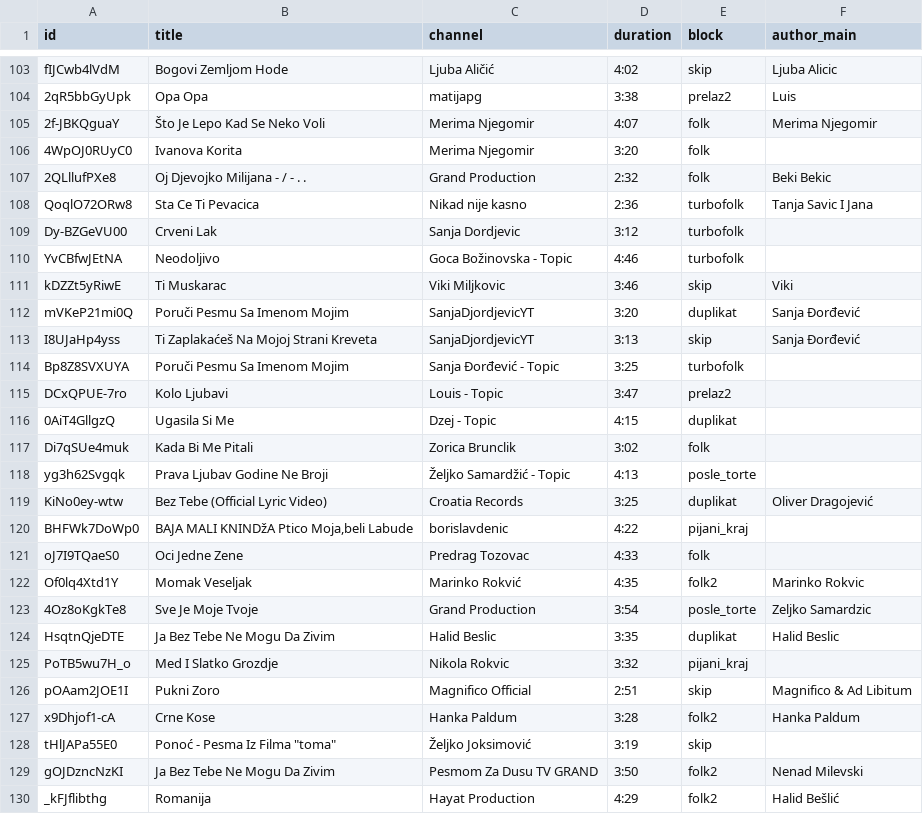
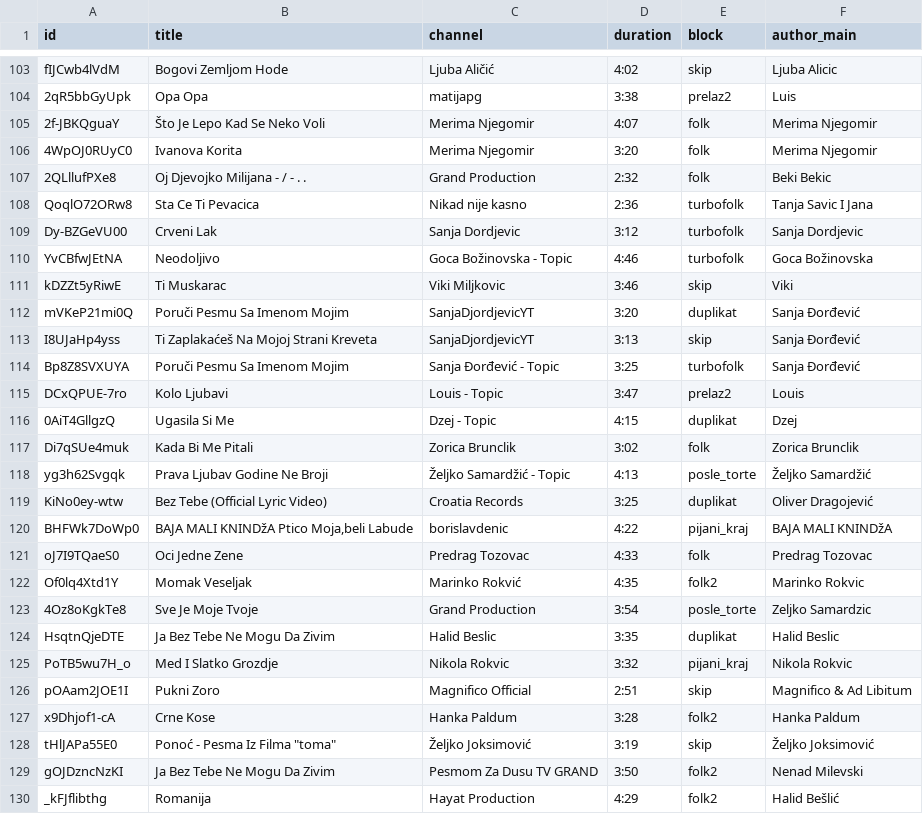
Before and after one commit to ToshKae/nesvil-raspored-pesama, a CSV file: playlist.csv, drawn as a sheet; only a part is shown, gaps mark what is left out; the diff covers the shown part only.

```diff
--- a/playlist.csv
+++ b/playlist.csv
@@ -105,7 +105,7 @@ fIJCwb4lVdM,Bogovi Zemljom Hode,Ljuba Aličić,4:02,skip,Ljuba Alicic
 2f-JBKQguaY,Što Je Lepo Kad Se Neko Voli,Merima Njegomir,4:07,folk,Merima Njegomir
-4WpOJ0RUyC0,Ivanova Korita,Merima Njegomir,3:20,folk,
+4WpOJ0RUyC0,Ivanova Korita,Merima Njegomir,3:20,folk,Merima Njegomir
 2QLllufPXe8,Oj Djevojko Milijana - / - . .,Grand Production,2:32,folk,Beki Bekic
 QoqlO72ORw8,Sta Ce Ti Pevacica,Nikad nije kasno,2:36,turbofolk,Tanja Savic I Jana
-Dy-BZGeVU00,Crveni Lak,Sanja Dordjevic,3:12,turbofolk,
-YvCBfwJEtNA,Neodoljivo,Goca Božinovska - Topic,4:46,turbofolk,
+Dy-BZGeVU00,Crveni Lak,Sanja Dordjevic,3:12,turbofolk,Sanja Dordjevic
+YvCBfwJEtNA,Neodoljivo,Goca Božinovska - Topic,4:46,turbofolk,Goca Božinovska
 kDZZt5yRiwE,Ti Muskarac,Viki Miljkovic,3:46,skip,Viki
@@ -113,10 +113,10 @@ mVKeP21mi0Q,Poruči Pesmu Sa Imenom Mojim,SanjaDjordjevicYT,3:20,duplikat,Sanja
 I8UJaHp4yss,Ti Zaplakaćeš Na Mojoj Strani Kreveta,SanjaDjordjevicYT,3:13,skip,Sanja Đorđević
-Bp8Z8SVXUYA,Poruči Pesmu Sa Imenom Mojim,Sanja Đorđević - Topic,3:25,turbofolk,
-DCxQPUE-7ro,Kolo Ljubavi,Louis - Topic,3:47,prelaz2,
-0AiT4GllgzQ,Ugasila Si Me,Dzej - Topic,4:15,duplikat,
-Di7qSUe4muk,Kada Bi Me Pitali,Zorica Brunclik,3:02,folk,
-yg3h62Svgqk,Prava Ljubav Godine Ne Broji,Željko Samardžić - Topic,4:13,posle_torte,
+Bp8Z8SVXUYA,Poruči Pesmu Sa Imenom Mojim,Sanja Đorđević - Topic,3:25,turbofolk,Sanja Đorđević
+DCxQPUE-7ro,Kolo Ljubavi,Louis - Topic,3:47,prelaz2,Louis
+0AiT4GllgzQ,Ugasila Si Me,Dzej - Topic,4:15,duplikat,Dzej
+Di7qSUe4muk,Kada Bi Me Pitali,Zorica Brunclik,3:02,folk,Zorica Brunclik
+yg3h62Svgqk,Prava Ljubav Godine Ne Broji,Željko Samardžić - Topic,4:13,posle_torte,Željko Samardžić
 KiNo0ey-wtw,Bez Tebe (Official Lyric Video),Croatia Records,3:25,duplikat,Oliver Dragojević
-BHFWk7DoWp0,"BAJA MALI KNINDžA Ptico Moja,beli Labude",borislavdenic,4:22,pijani_kraj,
-oJ7I9TQaeS0,Oci Jedne Zene,Predrag Tozovac,4:33,folk,
+BHFWk7DoWp0,"BAJA MALI KNINDžA Ptico Moja,beli Labude",borislavdenic,4:22,pijani_kraj,BAJA MALI KNINDžA
+oJ7I9TQaeS0,Oci Jedne Zene,Predrag Tozovac,4:33,folk,Predrag Tozovac
 Of0lq4Xtd1Y,Momak Veseljak,Marinko Rokvić,4:35,folk2,Marinko Rokvic
@@ -124,6 +124,6 @@ Of0lq4Xtd1Y,Momak Veseljak,Marinko Rokvić,4:35,folk2,Marinko Rokvic
 HsqtnQjeDTE,Ja Bez Tebe Ne Mogu Da Zivim,Halid Beslic,3:35,duplikat,Halid Beslic
-PoTB5wu7H_o,Med I Slatko Grozdje,Nikola Rokvic,3:32,pijani_kraj,
+PoTB5wu7H_o,Med I Slatko Grozdje,Nikola Rokvic,3:32,pijani_kraj,Nikola Rokvic
 pOAam2JOE1I,Pukni Zoro,Magnifico Official,2:51,skip,Magnifico & Ad Libitum
 x9Dhjof1-cA,Crne Kose,Hanka Paldum,3:28,folk2,Hanka Paldum
-tHlJAPa55E0,"Ponoć - Pesma Iz Filma ""toma""",Željko Joksimović,3:19,skip,
+tHlJAPa55E0,"Ponoć - Pesma Iz Filma ""toma""",Željko Joksimović,3:19,skip,Željko Joksimović
 gOJDzncNzKI,Ja Bez Tebe Ne Mogu Da Zivim,Pesmom Za Dusu TV GRAND,3:50,folk2,Nenad Milevski
```
Also changed, not shown: 42 edited cells elsewhere in this file, 1 other file.
